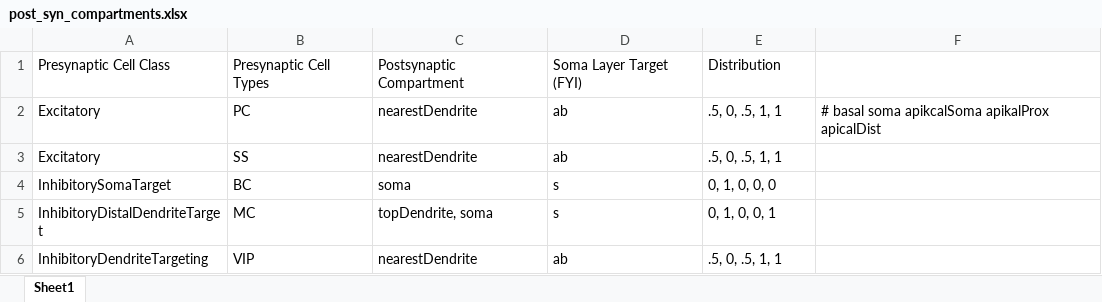
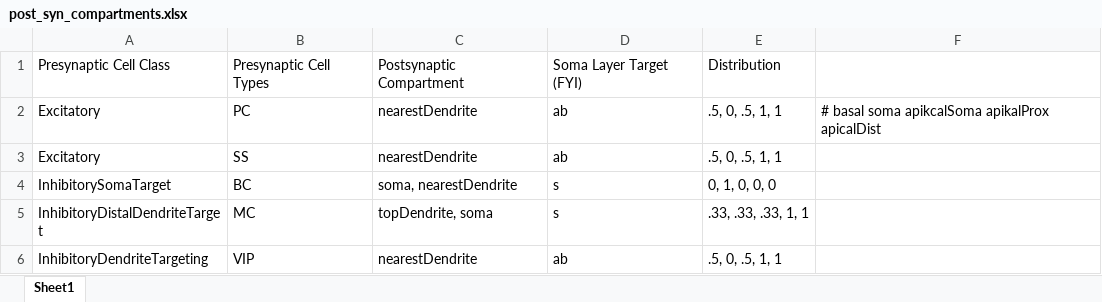
Before and after one commit to VisualNeuroscience-UH/CxConstructor, an Excel workbook: MacV1Buildup/tables/post_syn_compartments.xlsx, sheet Sheet1, drawn as a sheet; values as stored, in another font and other column widths than the file's, no borders; the diff names each change by its address in the sheet, - before the commit and + after, or states it on an @@ line.

Commit message:
First functioning version with small CxSystem2 hack in physiology_reference.py line 85 self._comparts_tmp2 -> self._comparts_tmp1

```diff
--- a/MacV1Buildup/tables/post_syn_compartments.xlsx (sheet Sheet1)
+++ b/MacV1Buildup/tables/post_syn_compartments.xlsx (sheet Sheet1)
-C4: soma
+C4: soma, nearestDendrite
-E5: 0, 1, 0, 0, 1
+E5: .33, .33, .33, 1, 1
```
Also changed, not shown: 1 other file.
